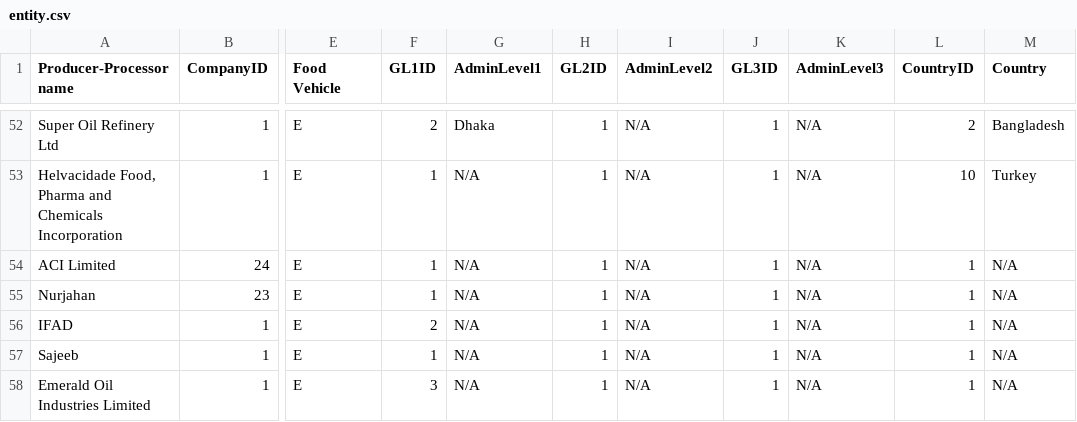
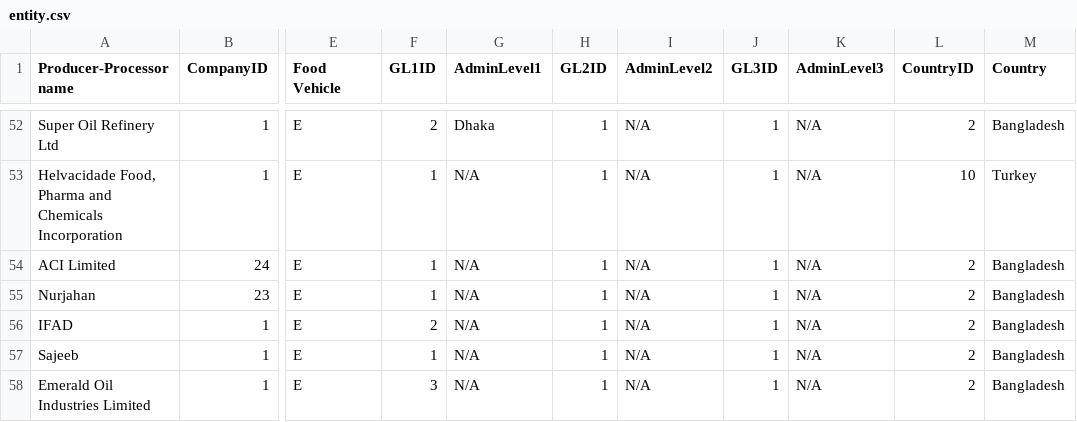
Before and after one commit to AKC23/GAIN-sampledb, a CSV file: data/entity.csv, drawn as a sheet; only a part is shown, gaps mark what is left out; the diff names each change by its address in the sheet, - before the commit and + after, or states it on an @@ line.

```diff
--- a/data/entity.csv
+++ b/data/entity.csv
-L54:L58 (CountryID): 1
+L54:L58 (CountryID): 2
-M54:M58 (Country): N/A
+M54:M58 (Country): Bangladesh
```
Also changed, not shown: 3 other files.
